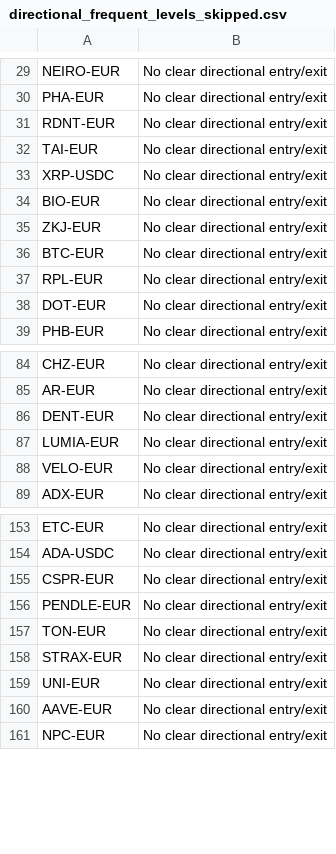
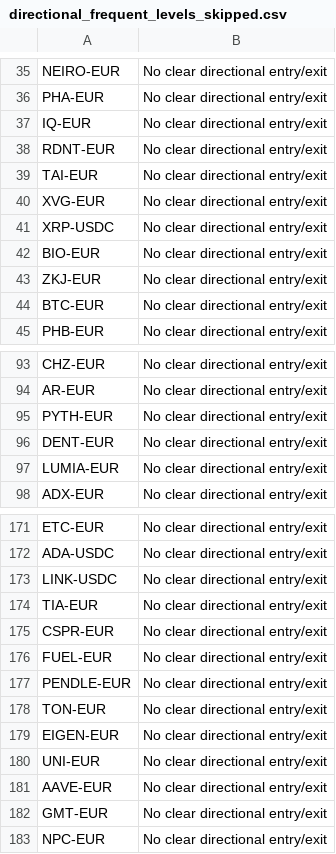
Before and after one commit to isahurtado97/Crypto_analysis, a CSV file: csv/directional_frequent_levels_skipped.csv, drawn as a sheet; only a part is shown, gaps mark what is left out; the diff covers the shown part only.

```diff
--- a/csv/directional_frequent_levels_skipped.csv
+++ b/csv/directional_frequent_levels_skipped.csv
@@ -30,4 +36,6 @@ NEIRO-EUR,No clear directional entry/exit
 PHA-EUR,No clear directional entry/exit
+IQ-EUR,No clear directional entry/exit
 RDNT-EUR,No clear directional entry/exit
 TAI-EUR,No clear directional entry/exit
+XVG-EUR,No clear directional entry/exit
 XRP-USDC,No clear directional entry/exit
@@ -36,4 +44,2 @@ ZKJ-EUR,No clear directional entry/exit
 BTC-EUR,No clear directional entry/exit
-RPL-EUR,No clear directional entry/exit
-DOT-EUR,No clear directional entry/exit
 PHB-EUR,No clear directional entry/exit
@@ -85,5 +94,5 @@ CHZ-EUR,No clear directional entry/exit
 AR-EUR,No clear directional entry/exit
+PYTH-EUR,No clear directional entry/exit
 DENT-EUR,No clear directional entry/exit
 LUMIA-EUR,No clear directional entry/exit
-VELO-EUR,No clear directional entry/exit
 ADX-EUR,No clear directional entry/exit
@@ -154,8 +172,12 @@ ETC-EUR,No clear directional entry/exit
 ADA-USDC,No clear directional entry/exit
+LINK-USDC,No clear directional entry/exit
+TIA-EUR,No clear directional entry/exit
 CSPR-EUR,No clear directional entry/exit
+FUEL-EUR,No clear directional entry/exit
 PENDLE-EUR,No clear directional entry/exit
 TON-EUR,No clear directional entry/exit
-STRAX-EUR,No clear directional entry/exit
+EIGEN-EUR,No clear directional entry/exit
 UNI-EUR,No clear directional entry/exit
 AAVE-EUR,No clear directional entry/exit
+GMT-EUR,No clear directional entry/exit
 NPC-EUR,No clear directional entry/exit
```
Also changed, not shown: 25 added rows, 4 removed rows and 2 edited cells elsewhere in this file, csv/directional_frequent_levels.csv, 2 other files.
